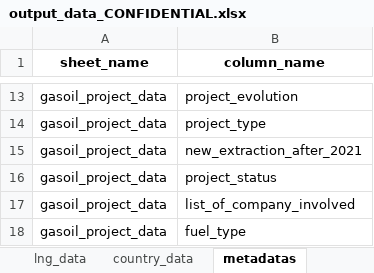
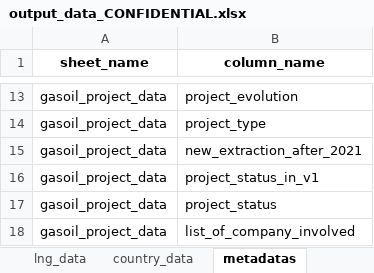
Before and after one commit to dataforgoodfr/CarbonBombs, an Excel workbook: nb/output_data_CONFIDENTIAL.xlsx, sheet metadatas, drawn as a sheet; only a part is shown, gaps mark what is left out; the shorter side is filled out with more unchanged rows; values as stored, in another font and other column widths than the file's, no borders; the diff names each change by its address in the sheet, - before the commit and + after, or states it on an @@ line.

```diff
--- a/nb/output_data_CONFIDENTIAL.xlsx (sheet metadatas)
+++ b/nb/output_data_CONFIDENTIAL.xlsx (sheet metadatas)
+row 16: gasoil_project_data | project_status_in_v1
```
Also changed, not shown: sheet company_data, sheet gasoil_project_data, nb/output_data_PUBLIC.xlsx, 2 other files.
